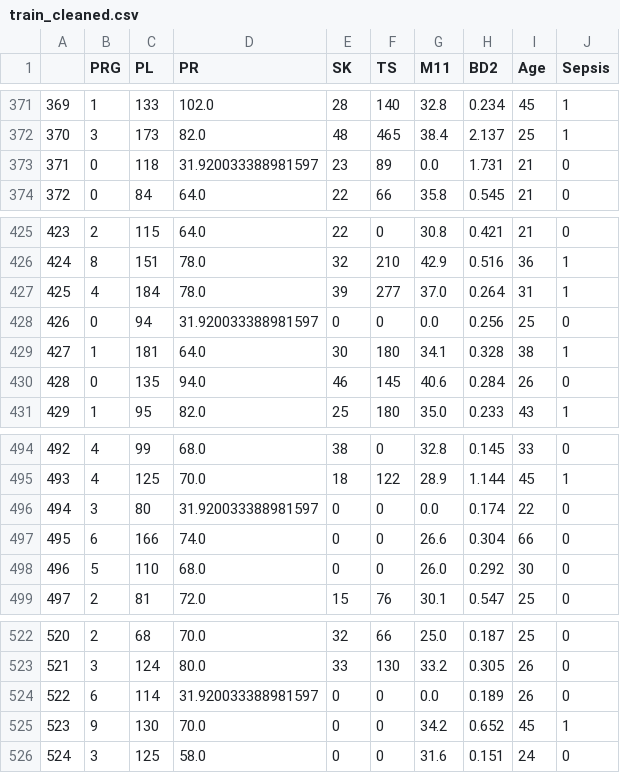
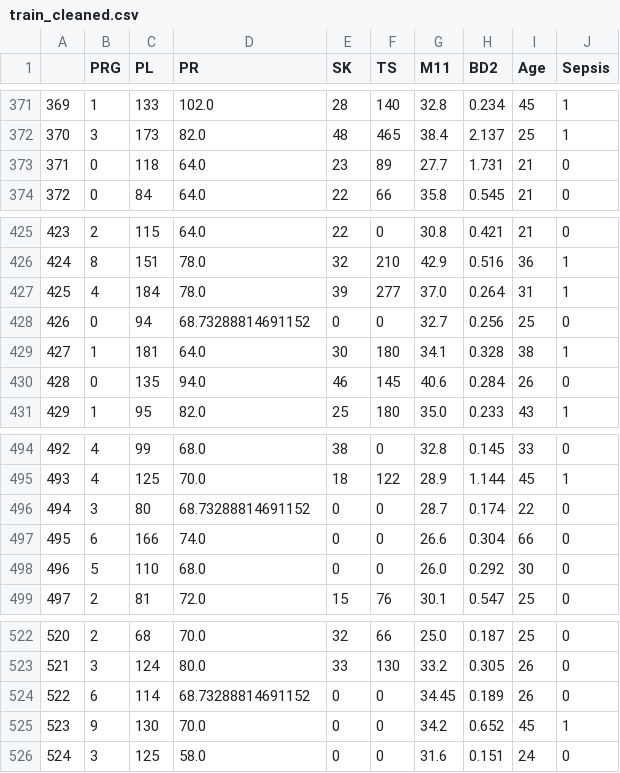
Before and after one commit to ChauHuynh1/sepsis_prediction, a CSV file: Data/train_cleaned.csv, drawn as a sheet; only a part is shown, gaps mark what is left out; the diff covers the shown part only.

```diff
--- a/Data/train_cleaned.csv
+++ b/Data/train_cleaned.csv
@@ -372,3 +372,3 @@
 370,3,173,82.0,48,465,38.4,2.137,25,1
-371,0,118,31.920033388981597,23,89,0.0,1.731,21,0
+371,0,118,64.0,23,89,27.7,1.731,21,0
 372,0,84,64.0,22,66,35.8,0.545,21,0
@@ -427,3 +427,3 @@
 425,4,184,78.0,39,277,37.0,0.264,31,1
-426,0,94,31.920033388981597,0,0,0.0,0.256,25,0
+426,0,94,68.73288814691152,0,0,32.7,0.256,25,0
 427,1,181,64.0,30,180,34.1,0.328,38,1
@@ -495,3 +495,3 @@
 493,4,125,70.0,18,122,28.9,1.144,45,1
-494,3,80,31.920033388981597,0,0,0.0,0.174,22,0
+494,3,80,68.73288814691152,0,0,28.7,0.174,22,0
 495,6,166,74.0,0,0,26.6,0.304,66,0
@@ -523,3 +523,3 @@
 521,3,124,80.0,33,130,33.2,0.305,26,0
-522,6,114,31.920033388981597,0,0,0.0,0.189,26,0
+522,6,114,68.73288814691152,0,0,34.45,0.189,26,0
 523,9,130,70.0,0,0,34.2,0.652,45,1
```
Also changed, not shown: 10 edited cells elsewhere in this file, Data/test_cleaned.csv, 1 other file.
